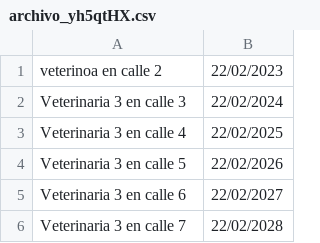
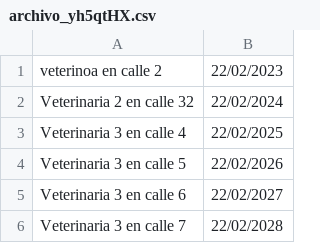
Before and after one commit to dome0luis0valentin/OhMyDog, a CSV file: media/archivos/archivo_yh5qtHX.csv, drawn as a sheet.

```diff
--- a/media/archivos/archivo_yh5qtHX.csv
+++ b/media/archivos/archivo_yh5qtHX.csv
@@ -1,3 +1,3 @@
 "veterinoa en calle 2 ",22/02/2023
-"Veterinaria 3 en calle 3",22/02/2024
+"Veterinaria 2 en calle 32",22/02/2024
 "Veterinaria 3 en calle 4",22/02/2025
```
Also changed, not shown: media/archivos/archivo_GKVnqlQ.csv, 1 other file.
